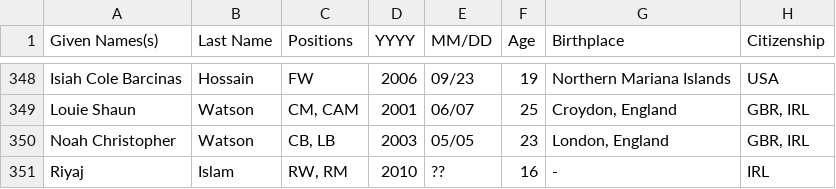
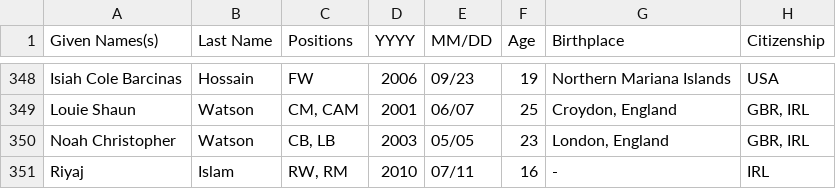
Before and after one commit to dr-shiffles/probashi-footballers, a CSV file: data/mens.csv, drawn as a sheet; only a part is shown, gaps mark what is left out; the diff names each change by its address in the sheet, - before the commit and + after, or states it on an @@ line.

Commit message:
Update mens.csv

```diff
--- a/data/mens.csv
+++ b/data/mens.csv
-E351 (MM/DD): ??
+E351 (MM/DD): 07/11
```
